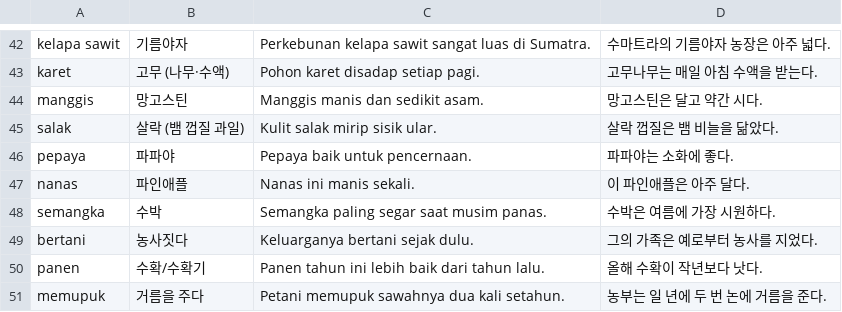
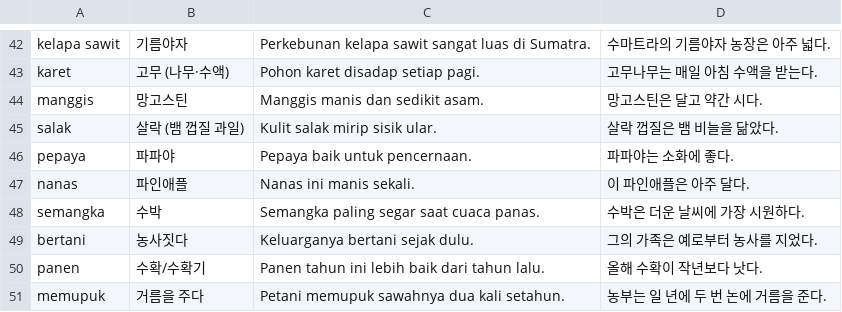
Before and after one commit to cura4world/idkr-buddy, a CSV file: data/categories/29 식물·농업.csv, drawn as a sheet; only a part is shown, gaps mark what is left out.

```diff
--- a/data/categories/29 식물·농업.csv
+++ b/data/categories/29 식물·농업.csv
@@ -47,3 +47,3 @@ pepaya,파파야,Pepaya baik untuk pencernaan.,파파야는 소화에 좋다.
 nanas,파인애플,Nanas ini manis sekali.,이 파인애플은 아주 달다.
-semangka,수박,Semangka paling segar saat musim panas.,수박은 여름에 가장 시원하다.
+semangka,수박,Semangka paling segar saat cuaca panas.,수박은 더운 날씨에 가장 시원하다.
 bertani,농사짓다,Keluarganya bertani sejak dulu.,그의 가족은 예로부터 농사를 지었다.
```
